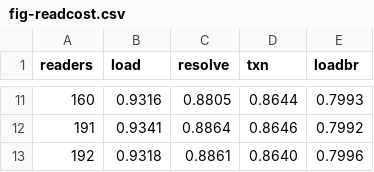
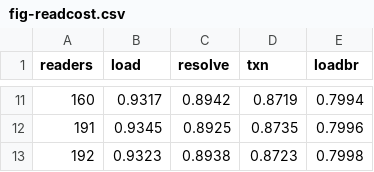
Before and after one commit to compudj/articles, a CSV file: p1-sw-flip-latch/data/fig-readcost.csv, drawn as a sheet; only a part is shown, gaps mark what is left out; the diff covers the shown part only.

```diff
--- a/p1-sw-flip-latch/data/fig-readcost.csv
+++ b/p1-sw-flip-latch/data/fig-readcost.csv
@@ -11,3 +11,3 @@ readers,load,resolve,txn,loadbr
-160,0.9316,0.8805,0.8644,0.7993
-191,0.9341,0.8864,0.8646,0.7992
-192,0.9318,0.8861,0.8640,0.7996
+160,0.9317,0.8942,0.8719,0.7994
+191,0.9345,0.8925,0.8735,0.7996
+192,0.9323,0.8938,0.8723,0.7998
```
Also changed, not shown: 33 edited cells elsewhere in this file, p1-sw-flip-latch/data/fig-readclass-shuffled.csv, p1-sw-flip-latch/data/fig-readclass.csv, 4 other files.
